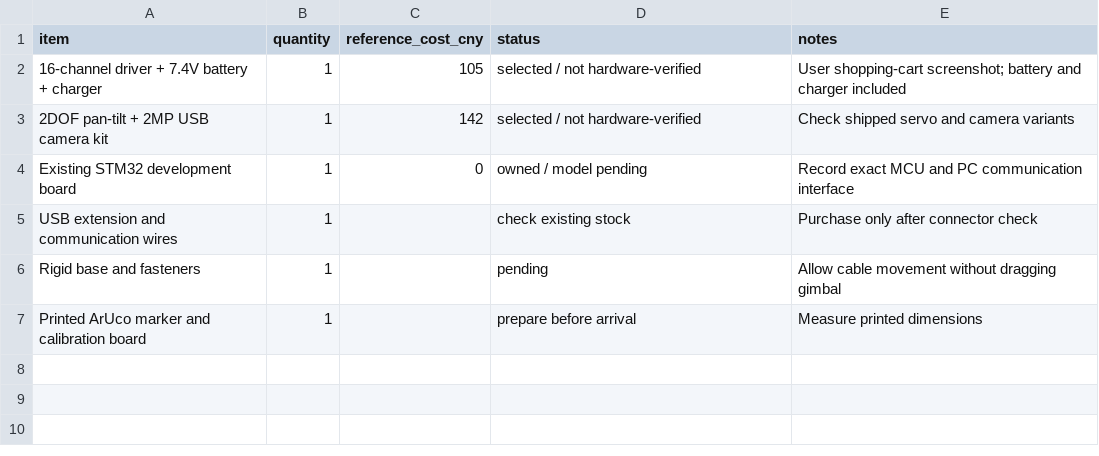
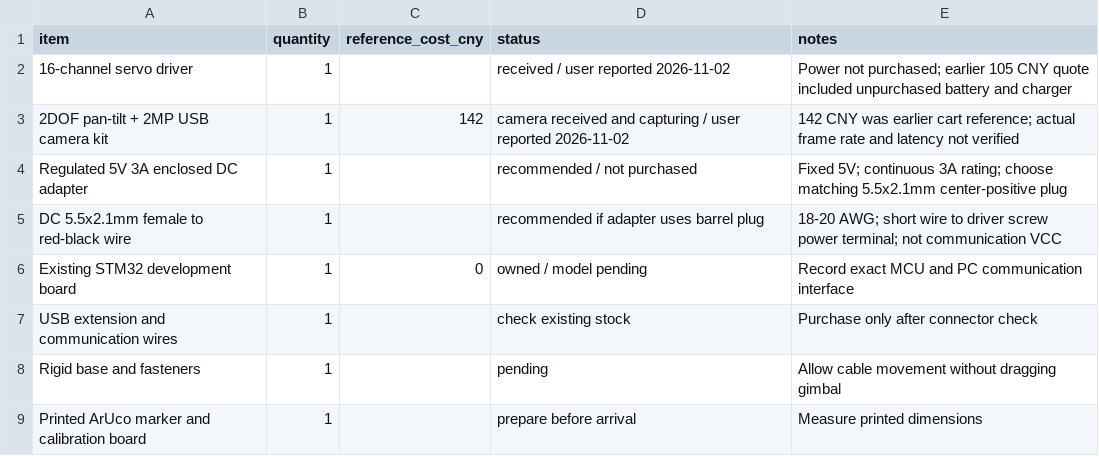
Before and after one commit to Myoossootis/Toboo, a CSV file: hardware/bom.csv, drawn as a sheet.

Commit message:
docs: review arrived hardware and specify 5V power purchase

```diff
--- a/hardware/bom.csv
+++ b/hardware/bom.csv
@@ -1,4 +1,6 @@
 item,quantity,reference_cost_cny,status,notes
-"16-channel driver + 7.4V battery + charger",1,105,"selected / not hardware-verified","User shopping-cart screenshot; battery and charger included"
-"2DOF pan-tilt + 2MP USB camera kit",1,142,"selected / not hardware-verified","Check shipped servo and camera variants"
+"16-channel servo driver",1,,"received / user reported 2026-11-02","Power not purchased; earlier 105 CNY quote included unpurchased battery and charger"
+"2DOF pan-tilt + 2MP USB camera kit",1,142,"camera received and capturing / user reported 2026-11-02","142 CNY was earlier cart reference; actual frame rate and latency not verified"
+"Regulated 5V 3A enclosed DC adapter",1,,"recommended / not purchased","Fixed 5V; continuous 3A rating; choose matching 5.5x2.1mm center-positive plug"
+"DC 5.5x2.1mm female to red-black wire",1,,"recommended if adapter uses barrel plug","18-20 AWG; short wire to driver screw power terminal; not communication VCC"
 "Existing STM32 development board",1,0,"owned / model pending","Record exact MCU and PC communication interface"
```
Also changed, not shown: 2 other files.
